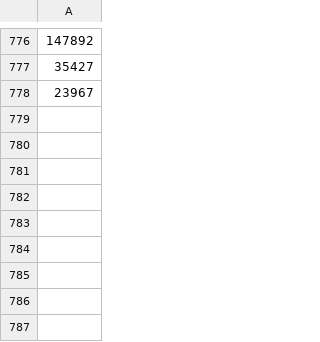
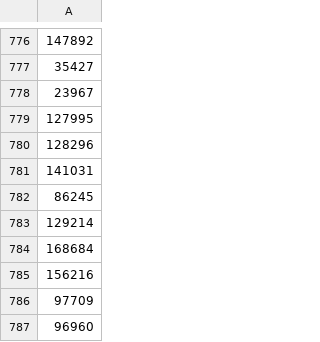
Before and after one commit to FallingPlanet/HKLLM, a CSV file: parsed_indicies.csv, drawn as a sheet; only a part is shown, gaps mark what is left out; the diff names each change by its address in the sheet, - before the commit and + after, or states it on an @@ line.

Commit message:
Finally Updated with Changes to Data, secrets is deprecated

```diff
--- a/parsed_indicies.csv
+++ b/parsed_indicies.csv
+row 779: 127995
+row 780: 128296
+row 781: 141031
+row 782: 86245
+row 783: 129214
+row 784: 168684
+row 785: 156216
+row 786: 97709
+row 787: 96960
```
Also changed, not shown: 3 other files.
